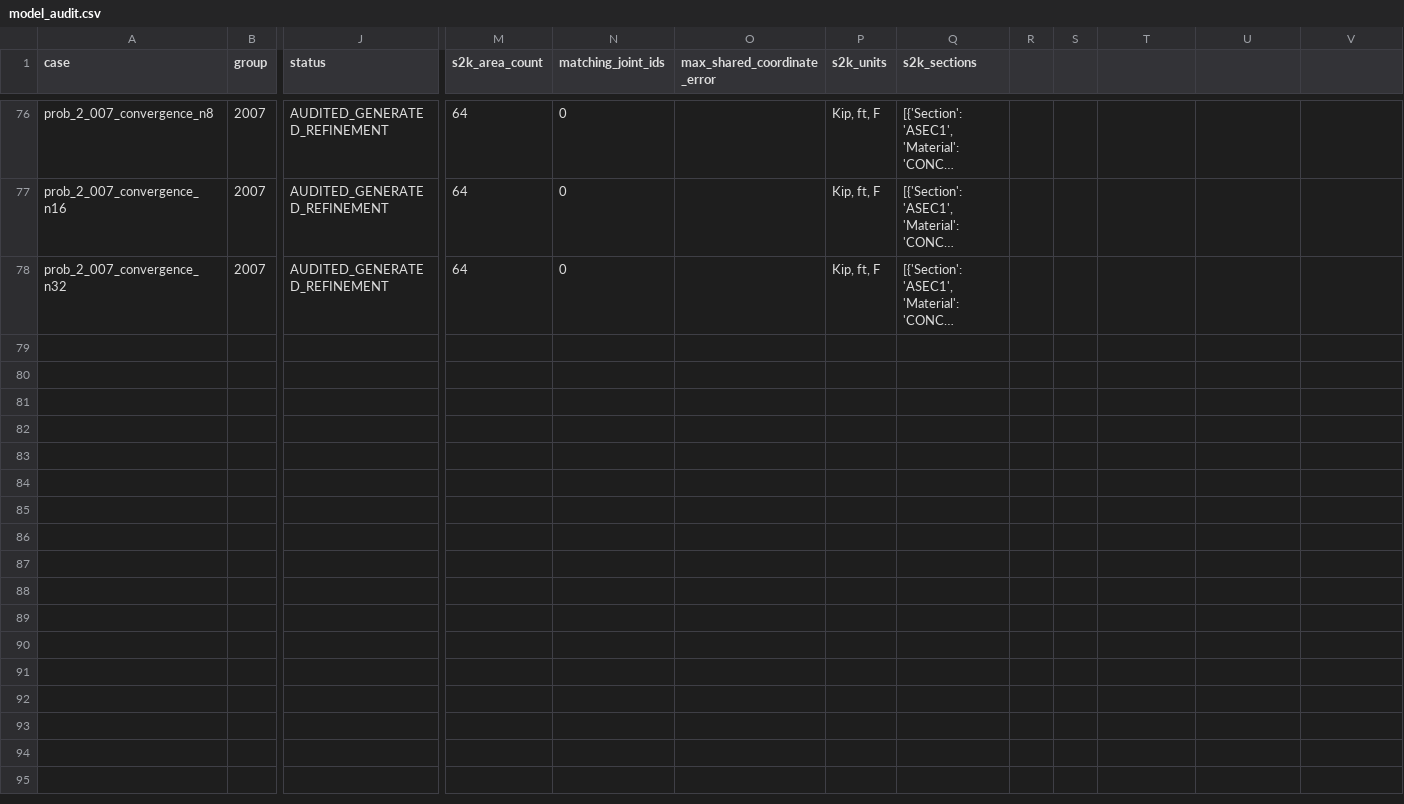
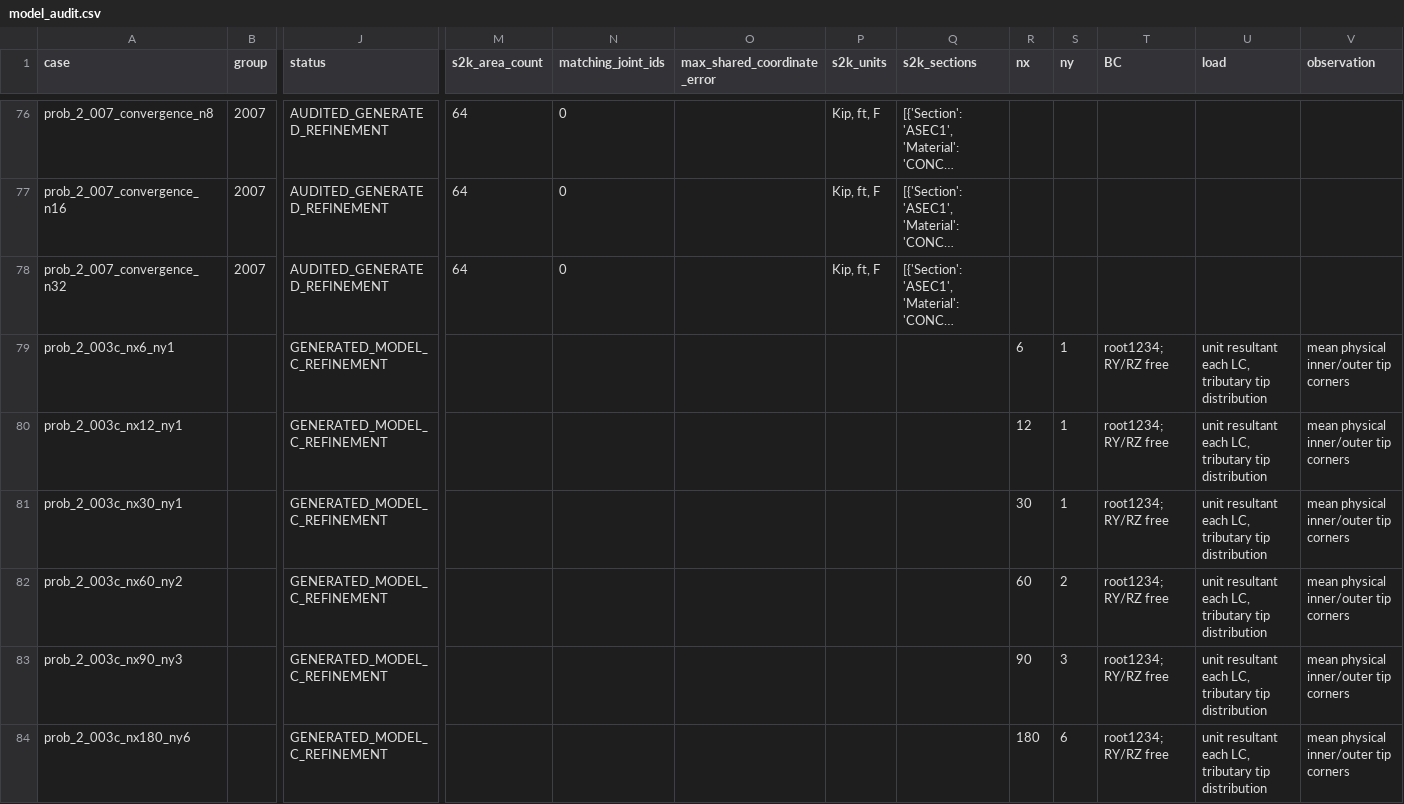
Before and after one commit to realbabilu/MYSTRAN, a CSV file: update/shell_benchmark/data_linear/model_audit.csv, drawn as a sheet; only a part is shown, gaps mark what is left out; long unchanged cells end in …; rows hold the shown columns only; the diff names each change by its address in the sheet, - before the commit and + after, or states it on an @@ line.

Commit message:
Add 2-003 linear convergence and verify DSG3 static preload independently

```diff
--- a/update/shell_benchmark/data_linear/model_audit.csv
+++ b/update/shell_benchmark/data_linear/model_audit.csv
-R1: (empty)
+R1: nx
-S1: (empty)
+S1: ny
-T1: (empty)
+T1: BC
-U1: (empty)
+U1: load
-V1: (empty)
+V1: observation
+row 79: prob_2_003c_nx6_ny1 |  | GENERATED_MODEL_C_REFINEMENT |  |  |  |  |  | 6 | 1 | root1234; RY/RZ free | unit resultant each LC, tributary tip distribution | mean physical inner/outer tip corners
+row 80: prob_2_003c_nx12_ny1 |  | GENERATED_MODEL_C_REFINEMENT |  |  |  |  |  | 12 | 1 | root1234; RY/RZ free | unit resultant each LC, tributary tip distribution | mean physical inner/outer tip corners
+row 81: prob_2_003c_nx30_ny1 |  | GENERATED_MODEL_C_REFINEMENT |  |  |  |  |  | 30 | 1 | root1234; RY/RZ free | unit resultant each LC, tributary tip distribution | mean physical inner/outer tip corners
+row 82: prob_2_003c_nx60_ny2 |  | GENERATED_MODEL_C_REFINEMENT |  |  |  |  |  | 60 | 2 | root1234; RY/RZ free | unit resultant each LC, tributary tip distribution | mean physical inner/outer tip corners
+row 83: prob_2_003c_nx90_ny3 |  | GENERATED_MODEL_C_REFINEMENT |  |  |  |  |  | 90 | 3 | root1234; RY/RZ free | unit resultant each LC, tributary tip distribution | mean physical inner/outer tip corners
+row 84: prob_2_003c_nx180_ny6 |  | GENERATED_MODEL_C_REFINEMENT |  |  |  |  |  | 180 | 6 | root1234; RY/RZ free | unit resultant each LC, tributary tip distribution | mean physical inner/outer tip corners
```
Also changed, not shown: 14 other files.
